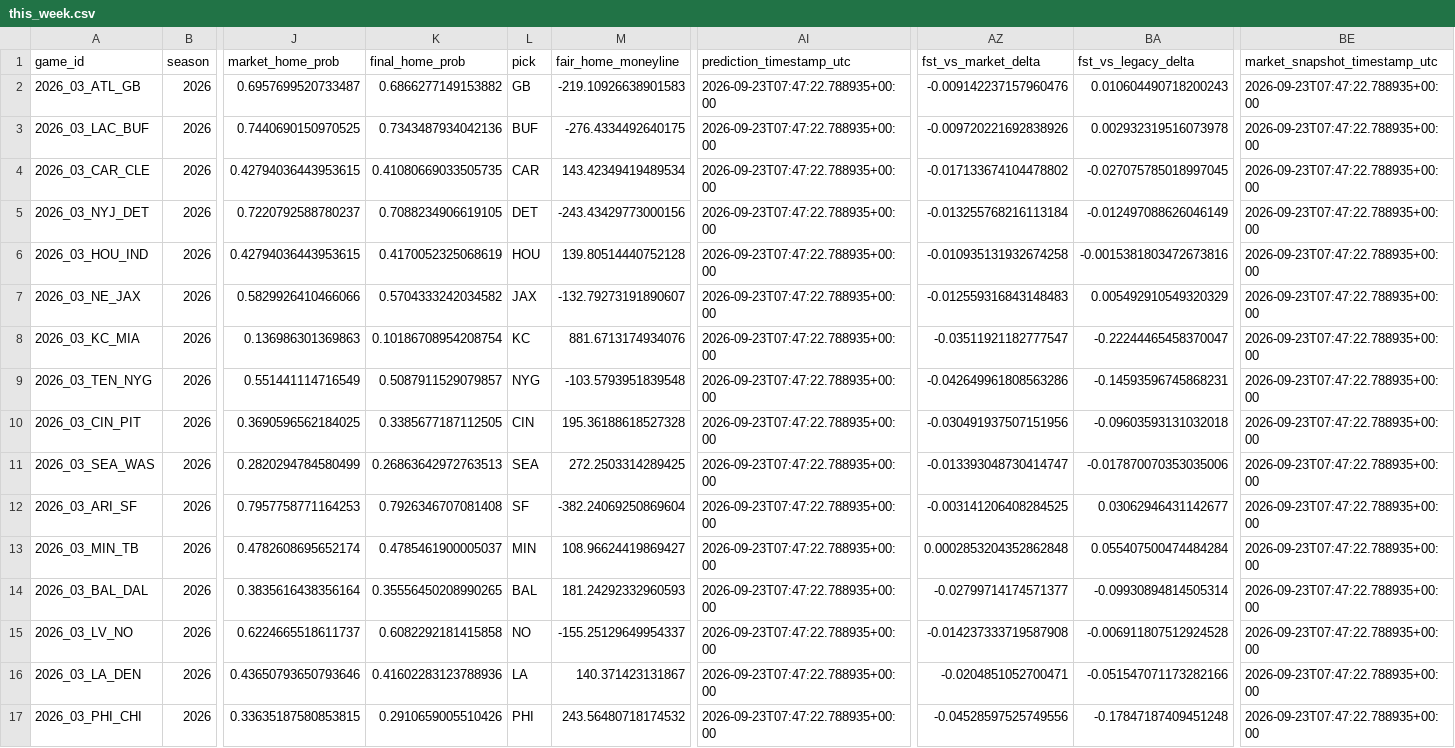
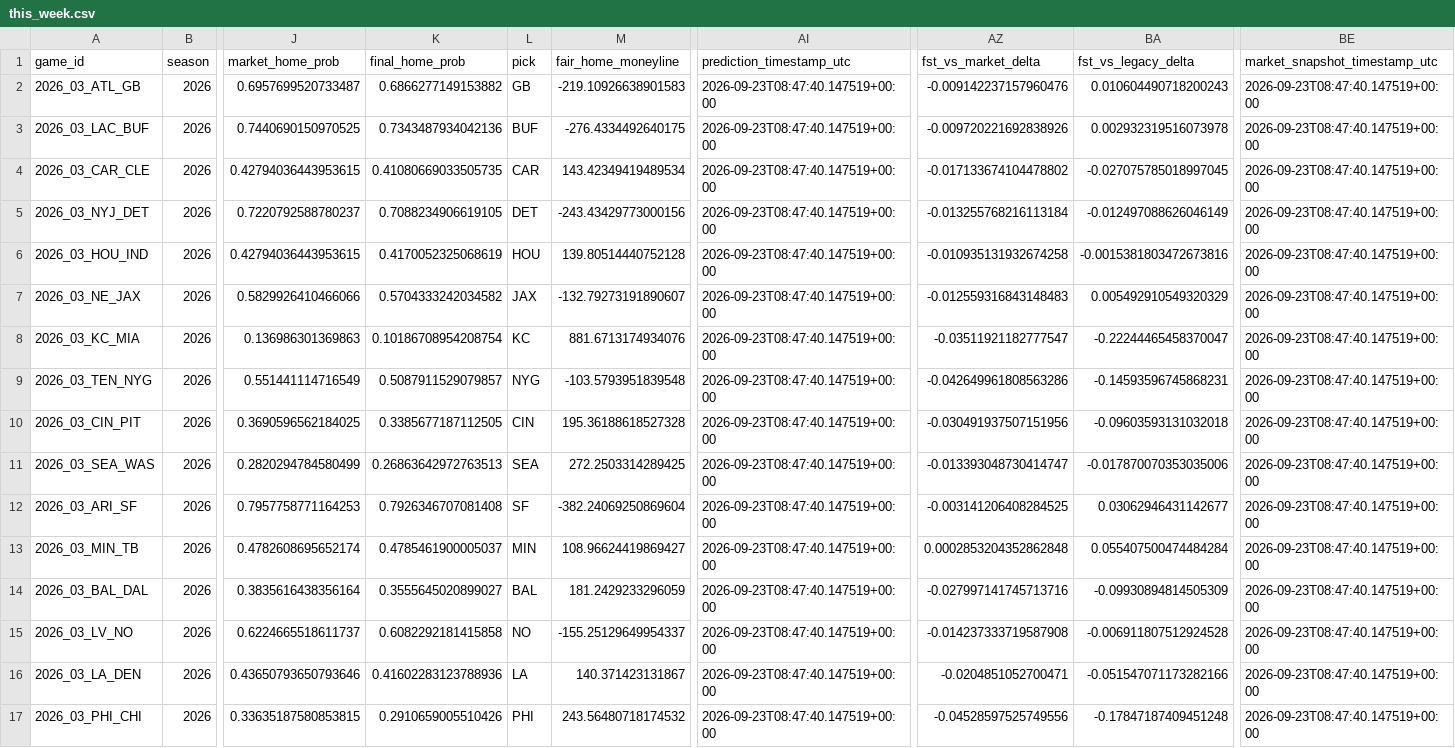
Before and after one commit to levine26/nfl-forecast-model, a CSV file: outputs/this_week.csv, drawn as a sheet; only a part is shown, gaps mark what is left out; the diff names each change by its address in the sheet, - before the commit and + after, or states it on an @@ line.

```diff
--- a/outputs/this_week.csv
+++ b/outputs/this_week.csv
-AI2:AI17 (prediction_timestamp_utc): 2026-09-23T07:47:22.788935+00:00
+AI2:AI17 (prediction_timestamp_utc): 2026-09-23T08:47:40.147519+00:00
-BE2:BE17 (market_snapshot_timestamp_utc): 2026-09-23T07:47:22.788935+00:00
+BE2:BE17 (market_snapshot_timestamp_utc): 2026-09-23T08:47:40.147519+00:00
-K14 (final_home_prob): 0.35556450208990265
+K14 (final_home_prob): 0.3555645020899027
-M14 (fair_home_moneyline): 181.24292332960593
+M14 (fair_home_moneyline): 181.2429233296059
-AZ14 (fst_vs_market_delta): -0.02799714174571377
+AZ14 (fst_vs_market_delta): -0.027997141745713716
-BA14 (fst_vs_legacy_delta): -0.09930894814505314
+BA14 (fst_vs_legacy_delta): -0.09930894814505309
```
Also changed, not shown: outputs/market_t120_research.csv, 2 other files.
